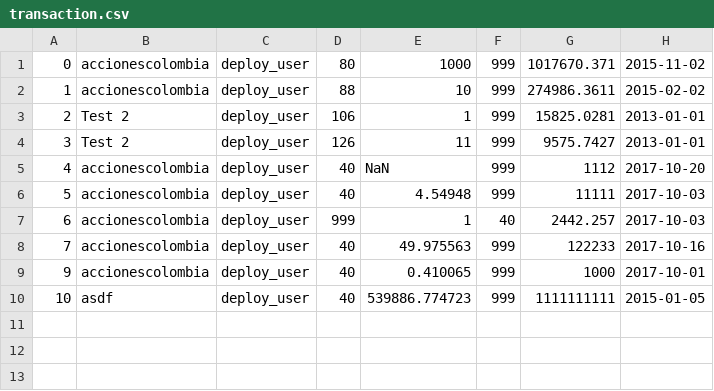
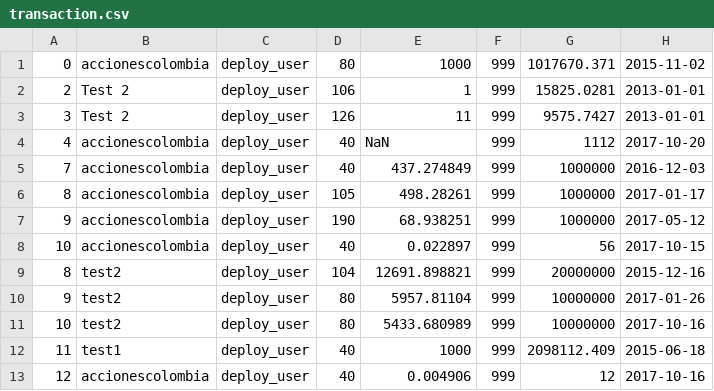
Before and after one commit to Orzalytics/DeployAngular4, a CSV file: testdb/transaction.csv, drawn as a sheet.

```diff
--- a/testdb/transaction.csv
+++ b/testdb/transaction.csv
@@ -1,3 +1,2 @@
 0,accionescolombia,deploy_user,80,1000,999,1017670.371,2015-11-02
-1,accionescolombia,deploy_user,88,10,999,274986.3611,2015-02-02
 2,Test 2,deploy_user,106,1,999,15825.0281,2013-01-01
@@ -5,6 +4,10 @@
 4,accionescolombia,deploy_user,40,NaN,999,1112,2017-10-20
-5,accionescolombia,deploy_user,40,4.54948,999,11111,2017-10-03
-6,accionescolombia,deploy_user,999,1,40,2442.257,2017-10-03
-7,accionescolombia,deploy_user,40,49.975563,999,122233,2017-10-16
-9,accionescolombia,deploy_user,40,0.410065,999,1000,2017-10-01
-10,asdf,deploy_user,40,539886.774723,999,1111111111,2015-01-05
+7,accionescolombia,deploy_user,40,437.274849,999,1000000,2016-12-03
+8,accionescolombia,deploy_user,105,498.28261,999,1000000,2017-01-17
+9,accionescolombia,deploy_user,190,68.938251,999,1000000,2017-05-12
+10,accionescolombia,deploy_user,40,0.022897,999,56,2017-10-15
+8,test2,deploy_user,104,12691.898821,999,20000000,2015-12-16
+9,test2,deploy_user,80,5957.81104,999,10000000,2017-01-26
+10,test2,deploy_user,80,5433.680989,999,10000000,2017-10-16
+11,test1,deploy_user,40,1000,999,2098112.409,2015-06-18
+12,accionescolombia,deploy_user,40,0.004906,999,12,2017-10-16
```
Also changed, not shown: 7 other files.
